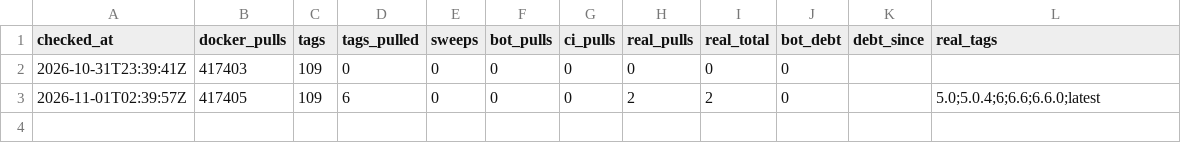
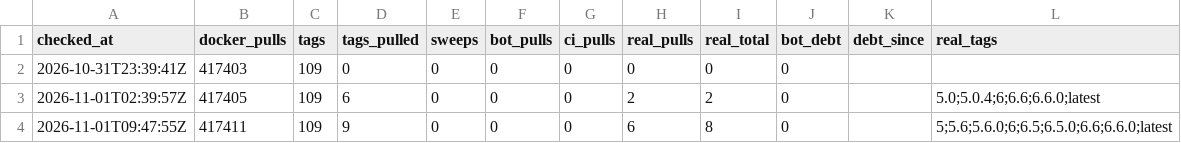
Before and after one commit to mia-li-001/EDDI, a CSV file: data/runs.csv, drawn as a sheet; the diff names each change by its address in the sheet, - before the commit and + after, or states it on an @@ line.

```diff
--- a/data/runs.csv
+++ b/data/runs.csv
+row 4: 2026-11-01T09:47:55Z | 417411 | 109 | 9 | 0 | 0 | 0 | 6 | 8 | 0 |  | 5;5.6;5.6.0;6;6.5;6.5.0;6.6;6.6.0;latest
```
